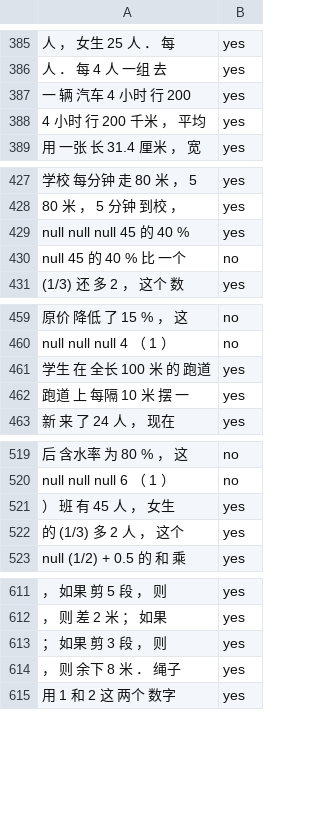
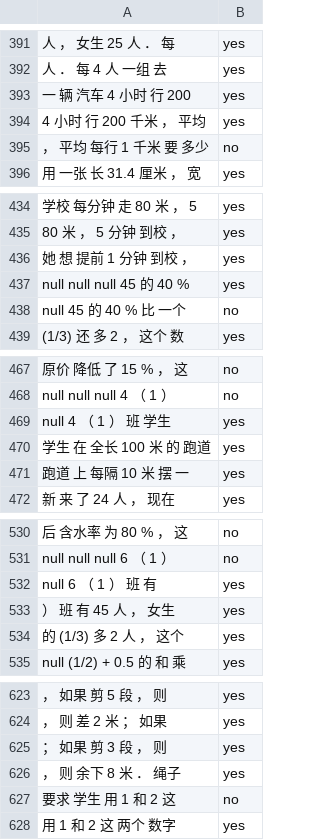
Before and after one commit to rikkarikka/nn_math_solver, a TSV file: sni/data/val.tsv, drawn as a sheet; only a part is shown, gaps mark what is left out; the diff covers the shown part only; the diff names each change by its address in the sheet, - before the commit and + after, or states it on an @@ line.

```diff
--- a/sni/data/val.tsv
+++ b/sni/data/val.tsv
+row 395: ， 平均 每行 1 千米 要 多少 | no
+row 436: 她 想 提前 1 分钟 到校 ， | yes
+row 469: null 4 （ 1 ） 班 学生 | yes
+row 532: null 6 （ 1 ） 班 有 | yes
+row 627: 要求 学生 用 1 和 2 这 | no
```
Also changed, not shown: 39 added rows elsewhere in this file, 3 other files.
